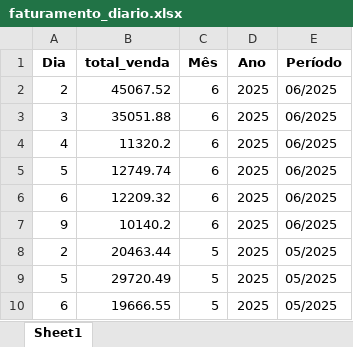
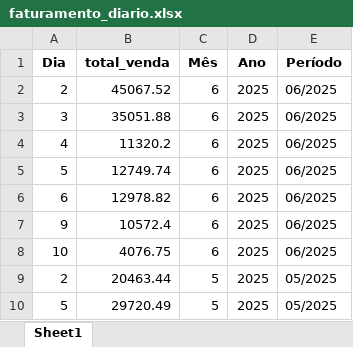
Before and after one commit to maloka-ai/poc-dashboard, an Excel workbook: dados/ADD/Dados_ADD_PF/faturamento_diario.xlsx, sheet Sheet1, drawn as a sheet; only a part is shown; the shorter side is filled out with more unchanged rows; values as stored, in another font and other column widths than the file's, no borders; the diff names each change by its address in the sheet, - before the commit and + after, or states it on an @@ line.

Commit message:
atualizei dados da add

```diff
--- a/dados/ADD/Dados_ADD_PF/faturamento_diario.xlsx (sheet Sheet1)
+++ b/dados/ADD/Dados_ADD_PF/faturamento_diario.xlsx (sheet Sheet1)
-B6 (total_venda): 12209.32
+B6 (total_venda): 12978.82
-B7 (total_venda): 10140.2
+B7 (total_venda): 10572.4
+row 8: 10 | 4076.75 | 6 | 2025 | 06/2025
```
Also changed, not shown: dados/ADD/Dados_ADD_PF/analise_curva_cobertura.xlsx, dados/ADD/Dados_ADD_PF/faturamento_anual.xlsx, 17 other files.
